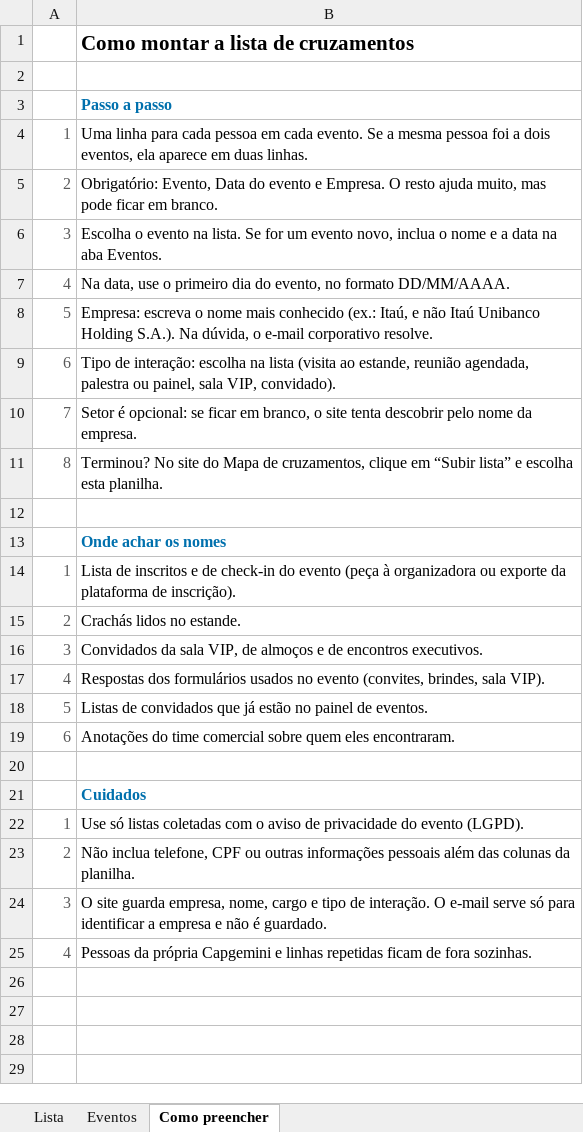
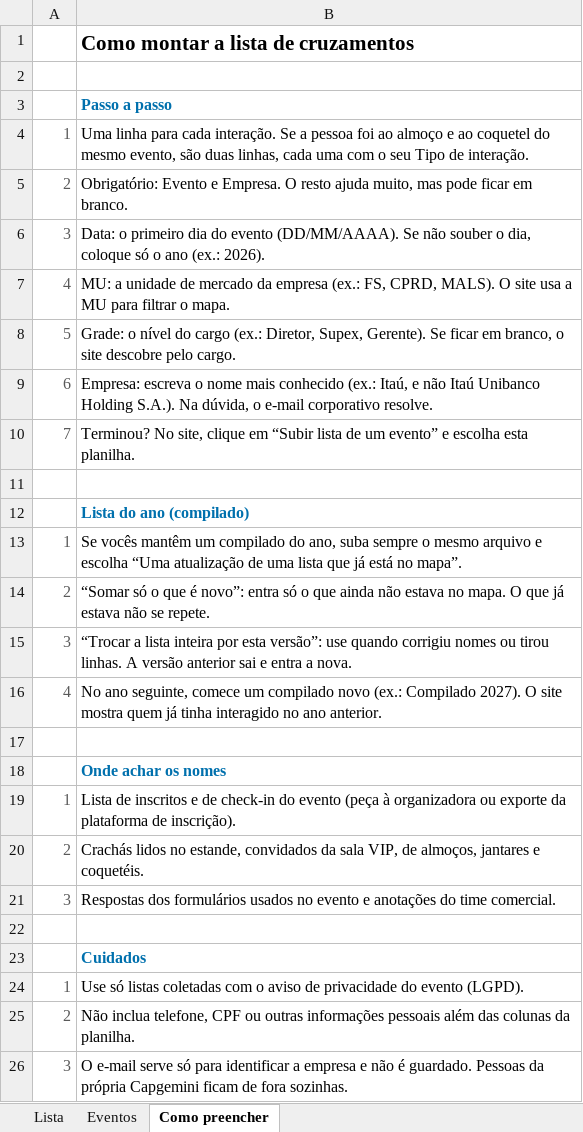
Before and after one commit to diogobantim2017-png/Dashboard-clientes, an Excel workbook: modelo-lista-cruzamentos.xlsx, sheet Como preencher, drawn as a sheet; values as stored, in another font and other column widths than the file's, no borders; removed rows and columns are numbered as before the commit, all else as after; the diff names each change by its address in the sheet, - before the commit and + after, or states it on an @@ line.

```diff
--- a/modelo-lista-cruzamentos.xlsx (sheet Como preencher)
+++ b/modelo-lista-cruzamentos.xlsx (sheet Como preencher)
-B4: …para cada pessoa em cada evento. Se a mesma pessoa foi a dois eventos, ela aparece em duas linhas.
+B4: …para cada interação. Se a pessoa foi ao almoço e ao coquetel do mesmo evento, são duas linhas, cada uma com o seu Tipo de interação.
-B5: Obrigatório: Evento, Data do evento e Empresa.…
+B5: Obrigatório: Evento e Empresa.…
-B6: Escolha o evento na lista. Se for um evento novo, inclua o nome e a data na aba Eventos.
+B6: Data: o primeiro dia do evento (DD/MM/AAAA). Se não souber o dia, coloque só o ano (ex.: 2026).
-B7: Na data, use o primeiro dia do evento, no formato DD/MM/AAAA.
+B7: MU: a unidade de mercado da empresa (ex.: FS, CPRD, MALS). O site usa a MU para filtrar o mapa.
+row 8: 5 | Grade: o nível do cargo (ex.: Diretor, Supex, Gerente). Se ficar em branco, o site descobre pelo cargo.
-A9: 5
+A9: 6
-row 9: 6 | Tipo de interação: escolha na lista (visita ao estande, reunião agendada, palestra ou painel, sala VIP, convidado).
-B10: Setor é opcional: se ficar em branco, o site tenta descobrir pelo nome da empresa.
+B10: Terminou? No site, clique em “Subir lista de um evento” e escolha esta planilha.
-row 11: 8 | Terminou? No site do Mapa de cruzamentos, clique em “Subir lista” e escolha esta planilha.
+row 11: (empty)
+row 12:  | Lista do ano (compilado)
+row 13: 1 | Se vocês mantêm um compilado do ano, suba sempre o mesmo arquivo e escolha “Uma atualização de uma lista que já está no mapa”.
+row 14: 2 | “Somar só o que é novo”: entra só o que ainda não estava no mapa. O que já estava não se repete.
+row 15: 3 | “Trocar a lista inteira por esta versão”: use quando corrigiu nomes ou tirou linhas. A versão anterior sai e entra a nova.
+row 16: 4 | No ano seguinte, comece um compilado novo (ex.: Compilado 2027). O site mostra quem já tinha interagido no ano anterior.
-B20: …lidos no estande.
+B20: …lidos no estande, convidados da sala VIP, de almoços, jantares e coquetéis.
-B21: Convidados da sala VIP, de almoços e de encontros executivos.
+B21: Respostas dos formulários usados no evento e anotações do time comercial.
-row 17: 4 | Respostas dos formulários usados no evento (convites, brindes, sala VIP).
-row 18: 5 | Listas de convidados que já estão no painel de eventos.
-row 19: 6 | Anotações do time comercial sobre quem eles encontraram.
-B26: O site guarda empresa, nome, cargo e tipo de interação. O e-mail serve só para identificar a empresa e não é guardado.
+B26: O e-mail serve só para identificar a empresa e não é guardado. Pessoas da própria Capgemini ficam de fora sozinhas.
-row 25: 4 | Pessoas da própria Capgemini e linhas repetidas ficam de fora sozinhas.
```
Also changed, not shown: sheet Eventos, sheet Lista, 7 other files.
